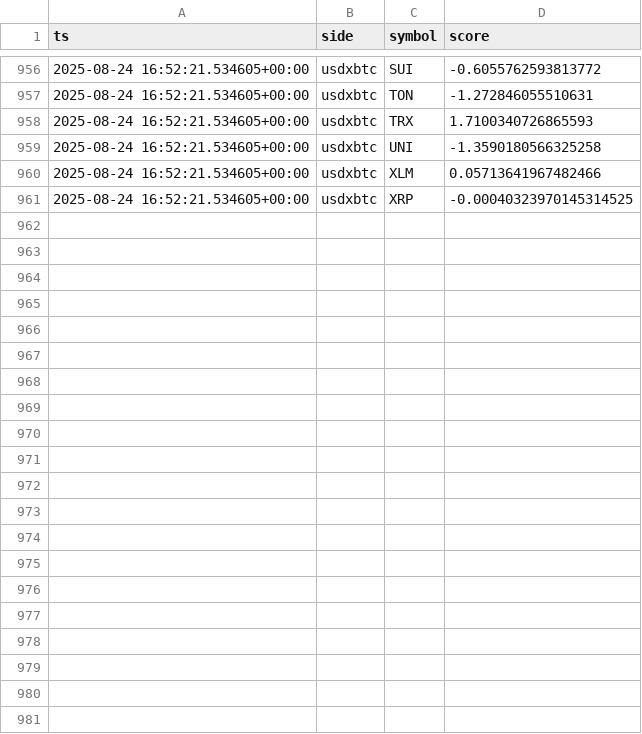
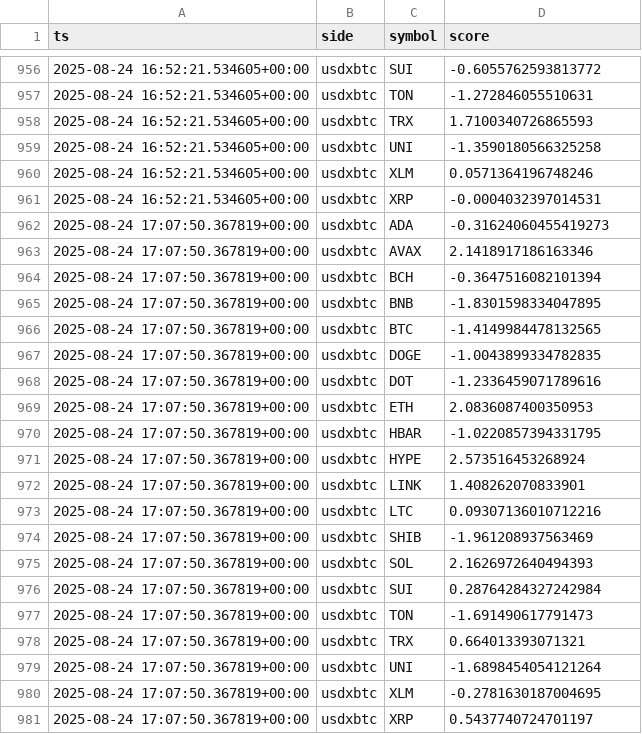
Before and after one commit to kagayakumirai/largecap-watch, a CSV file: data/score_trails_usdxbtc.csv, drawn as a sheet; only a part is shown, gaps mark what is left out; the diff covers the shown part only.

```diff
--- a/data/score_trails_usdxbtc.csv
+++ b/data/score_trails_usdxbtc.csv
@@ -959,3 +959,23 @@ ts,side,symbol,score
 2025-08-24 16:52:21.534605+00:00,usdxbtc,UNI,-1.3590180566325258
-2025-08-24 16:52:21.534605+00:00,usdxbtc,XLM,0.05713641967482466
-2025-08-24 16:52:21.534605+00:00,usdxbtc,XRP,-0.00040323970145314525
+2025-08-24 16:52:21.534605+00:00,usdxbtc,XLM,0.0571364196748246
+2025-08-24 16:52:21.534605+00:00,usdxbtc,XRP,-0.0004032397014531
+2025-08-24 17:07:50.367819+00:00,usdxbtc,ADA,-0.31624060455419273
+2025-08-24 17:07:50.367819+00:00,usdxbtc,AVAX,2.1418917186163346
+2025-08-24 17:07:50.367819+00:00,usdxbtc,BCH,-0.3647516082101394
+2025-08-24 17:07:50.367819+00:00,usdxbtc,BNB,-1.8301598334047895
+2025-08-24 17:07:50.367819+00:00,usdxbtc,BTC,-1.4149984478132565
+2025-08-24 17:07:50.367819+00:00,usdxbtc,DOGE,-1.0043899334782835
+2025-08-24 17:07:50.367819+00:00,usdxbtc,DOT,-1.2336459071789616
+2025-08-24 17:07:50.367819+00:00,usdxbtc,ETH,2.0836087400350953
+2025-08-24 17:07:50.367819+00:00,usdxbtc,HBAR,-1.0220857394331795
+2025-08-24 17:07:50.367819+00:00,usdxbtc,HYPE,2.573516453268924
+2025-08-24 17:07:50.367819+00:00,usdxbtc,LINK,1.408262070833901
+2025-08-24 17:07:50.367819+00:00,usdxbtc,LTC,0.09307136010712216
+2025-08-24 17:07:50.367819+00:00,usdxbtc,SHIB,-1.961208937563469
+2025-08-24 17:07:50.367819+00:00,usdxbtc,SOL,2.1626972640494393
+2025-08-24 17:07:50.367819+00:00,usdxbtc,SUI,0.28764284327242984
+2025-08-24 17:07:50.367819+00:00,usdxbtc,TON,-1.691490617791473
+2025-08-24 17:07:50.367819+00:00,usdxbtc,TRX,0.664013393071321
+2025-08-24 17:07:50.367819+00:00,usdxbtc,UNI,-1.6898454054121264
+2025-08-24 17:07:50.367819+00:00,usdxbtc,XLM,-0.2781630187004695
+2025-08-24 17:07:50.367819+00:00,usdxbtc,XRP,0.5437740724701197
```
Also changed, not shown: 5 edited cells elsewhere in this file, data/largecap_compare.csv, data/largecap_strength.csv, 10 other files.
